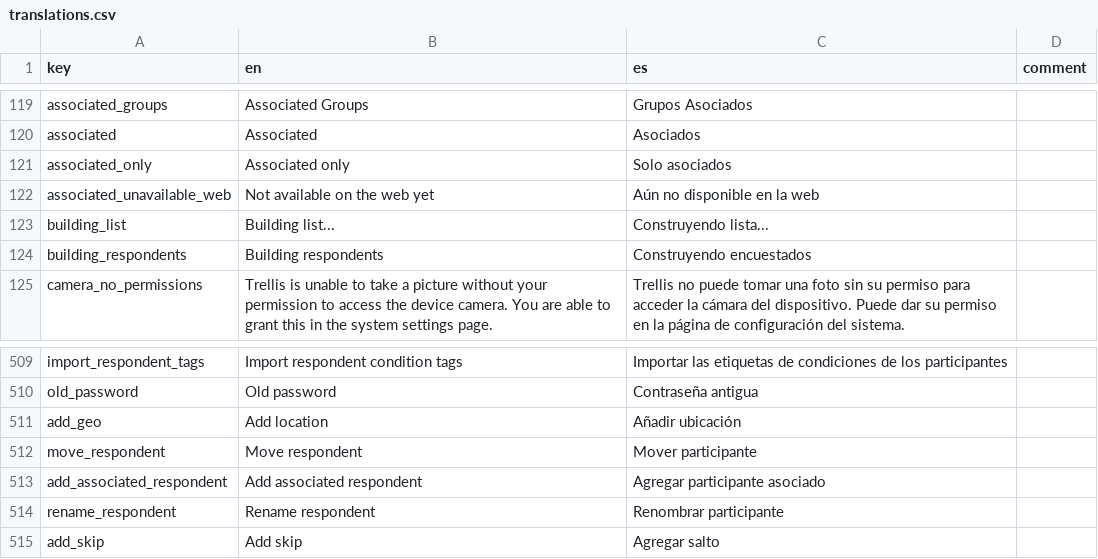
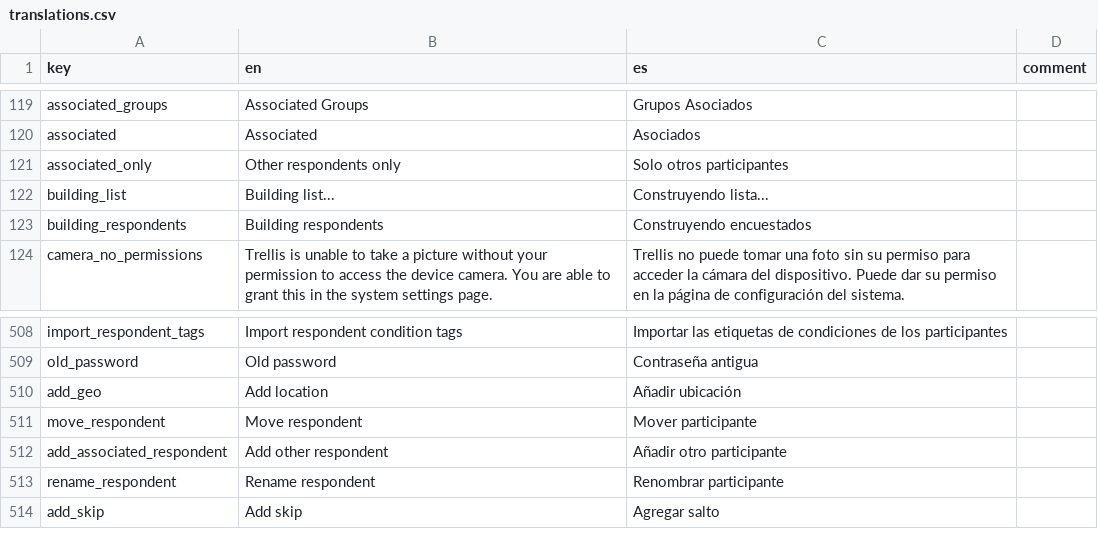
Before and after one commit to human-nature-lab/trellis-app, a CSV file: src/i18n/translations.csv, drawn as a sheet; only a part is shown, gaps mark what is left out.

```diff
--- a/src/i18n/translations.csv
+++ b/src/i18n/translations.csv
@@ -120,4 +120,3 @@ associated_groups,Associated Groups,Grupos Asociados,
 associated,Associated,Asociados,
-associated_only,Associated only,Solo asociados,
-associated_unavailable_web,Not available on the web yet,Aún no disponible en la web,
+associated_only,Other respondents only,Solo otros participantes,
 building_list,Building list...,Construyendo lista...,
@@ -512,3 +511,3 @@ add_geo,Add location,Añadir ubicación,
 move_respondent,Move respondent,Mover participante,
-add_associated_respondent,Add associated respondent,Agregar participante asociado,
+add_associated_respondent,Add other respondent,Añadir otro participante,
 rename_respondent,Rename respondent,Renombrar participante,
```
Also changed, not shown: 1 other file.
